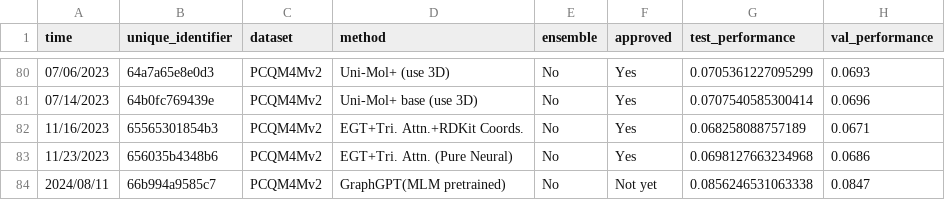
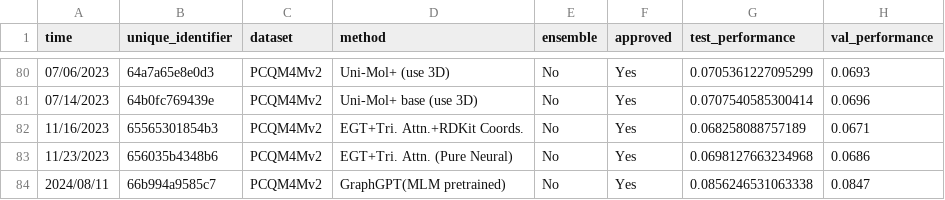
Before and after one commit to snap-stanford/ogb-web, a CSV file: test-dev_master.csv, drawn as a sheet; only a part is shown, gaps mark what is left out; the diff names each change by its address in the sheet, - before the commit and + after, or states it on an @@ line.

Commit message:
updatelscleaderboard

```diff
--- a/test-dev_master.csv
+++ b/test-dev_master.csv
-F84 (approved): Not yet
+F84 (approved): Yes
```
